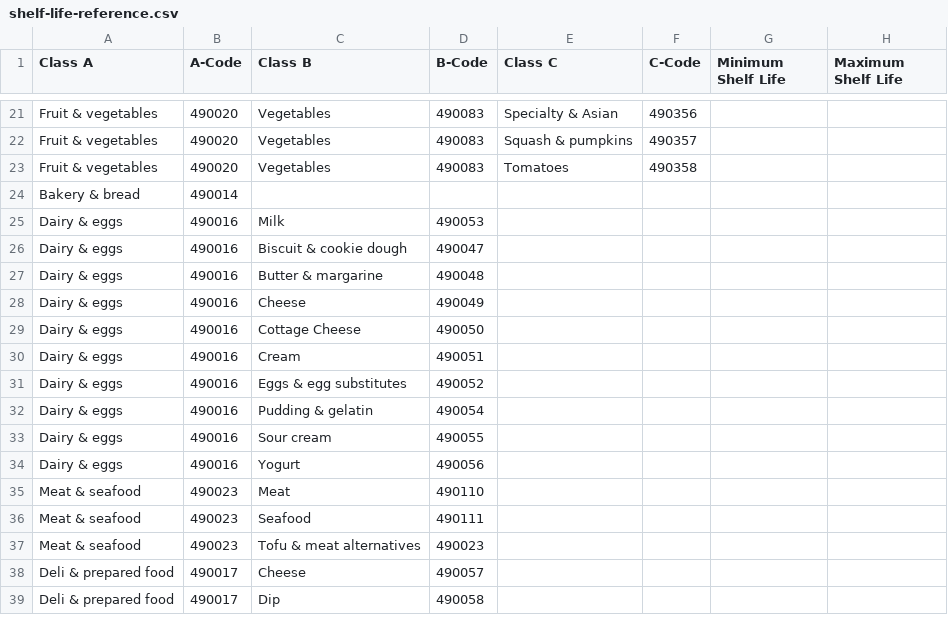
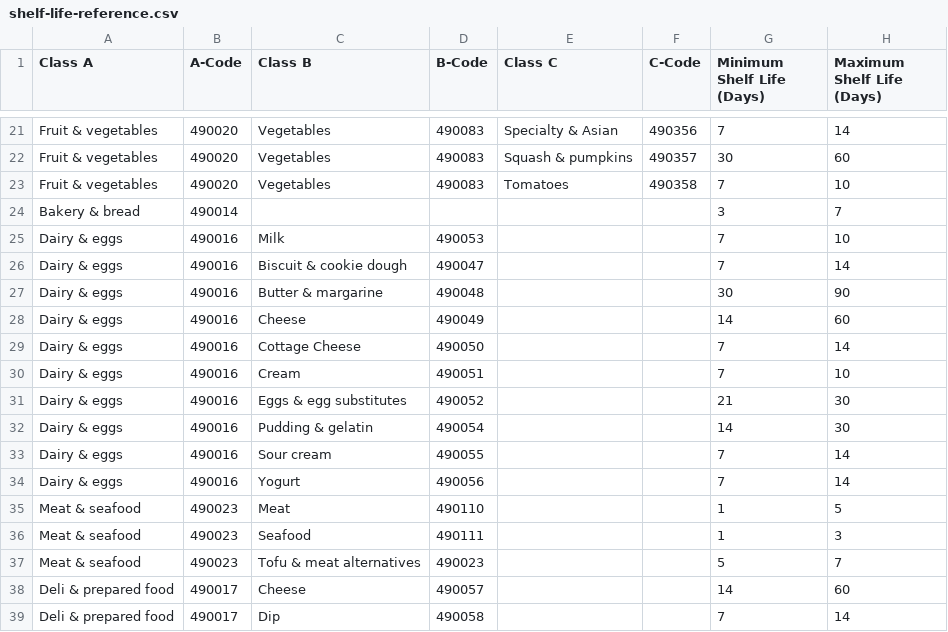
Before and after one commit to spicyboys/cart-expiration-reminders, a CSV file: shelf-life-reference.csv, drawn as a sheet; only a part is shown, gaps mark what is left out; the diff covers the shown part only; the diff names each change by its address in the sheet, - before the commit and + after, or states it on an @@ line.

```diff
--- a/shelf-life-reference.csv
+++ b/shelf-life-reference.csv
-G1: Minimum Shelf Life
+G1: Minimum Shelf Life (Days)
-H1: Maximum Shelf Life
+H1: Maximum Shelf Life (Days)
-G21 (Minimum Shelf Life (Days)): (empty)
+G21 (Minimum Shelf Life (Days)): 7
-H21 (Maximum Shelf Life (Days)): (empty)
+H21 (Maximum Shelf Life (Days)): 14
-G22 (Minimum Shelf Life (Days)): (empty)
+G22 (Minimum Shelf Life (Days)): 30
-H22 (Maximum Shelf Life (Days)): (empty)
+H22 (Maximum Shelf Life (Days)): 60
-G23 (Minimum Shelf Life (Days)): (empty)
+G23 (Minimum Shelf Life (Days)): 7
-H23 (Maximum Shelf Life (Days)): (empty)
+H23 (Maximum Shelf Life (Days)): 10
-G24 (Minimum Shelf Life (Days)): (empty)
+G24 (Minimum Shelf Life (Days)): 3
-H24 (Maximum Shelf Life (Days)): (empty)
+H24 (Maximum Shelf Life (Days)): 7
-G25:G26 (Minimum Shelf Life (Days)): (empty)
+G25:G26 (Minimum Shelf Life (Days)): 7
-H25 (Maximum Shelf Life (Days)): (empty)
+H25 (Maximum Shelf Life (Days)): 10
-H26 (Maximum Shelf Life (Days)): (empty)
+H26 (Maximum Shelf Life (Days)): 14
-G27 (Minimum Shelf Life (Days)): (empty)
+G27 (Minimum Shelf Life (Days)): 30
-H27 (Maximum Shelf Life (Days)): (empty)
+H27 (Maximum Shelf Life (Days)): 90
-G28 (Minimum Shelf Life (Days)): (empty)
+G28 (Minimum Shelf Life (Days)): 14
-H28 (Maximum Shelf Life (Days)): (empty)
+H28 (Maximum Shelf Life (Days)): 60
-G29:G30 (Minimum Shelf Life (Days)): (empty)
+G29:G30 (Minimum Shelf Life (Days)): 7
-H29 (Maximum Shelf Life (Days)): (empty)
+H29 (Maximum Shelf Life (Days)): 14
-H30 (Maximum Shelf Life (Days)): (empty)
+H30 (Maximum Shelf Life (Days)): 10
-G31 (Minimum Shelf Life (Days)): (empty)
+G31 (Minimum Shelf Life (Days)): 21
-H31:H32 (Maximum Shelf Life (Days)): (empty)
+H31:H32 (Maximum Shelf Life (Days)): 30
-G32 (Minimum Shelf Life (Days)): (empty)
+G32 (Minimum Shelf Life (Days)): 14
-G33:G34 (Minimum Shelf Life (Days)): (empty)
+G33:G34 (Minimum Shelf Life (Days)): 7
-H33:H34 (Maximum Shelf Life (Days)): (empty)
+H33:H34 (Maximum Shelf Life (Days)): 14
-G35:G36 (Minimum Shelf Life (Days)): (empty)
+G35:G36 (Minimum Shelf Life (Days)): 1
-H35 (Maximum Shelf Life (Days)): (empty)
+H35 (Maximum Shelf Life (Days)): 5
-H36 (Maximum Shelf Life (Days)): (empty)
+H36 (Maximum Shelf Life (Days)): 3
-G37 (Minimum Shelf Life (Days)): (empty)
+G37 (Minimum Shelf Life (Days)): 5
-H37 (Maximum Shelf Life (Days)): (empty)
+H37 (Maximum Shelf Life (Days)): 7
-G38 (Minimum Shelf Life (Days)): (empty)
+G38 (Minimum Shelf Life (Days)): 14
-H38 (Maximum Shelf Life (Days)): (empty)
+H38 (Maximum Shelf Life (Days)): 60
-G39 (Minimum Shelf Life (Days)): (empty)
+G39 (Minimum Shelf Life (Days)): 7
-H39 (Maximum Shelf Life (Days)): (empty)
+H39 (Maximum Shelf Life (Days)): 14
```
Also changed, not shown: 48 edited cells elsewhere in this file, 3 other files.
